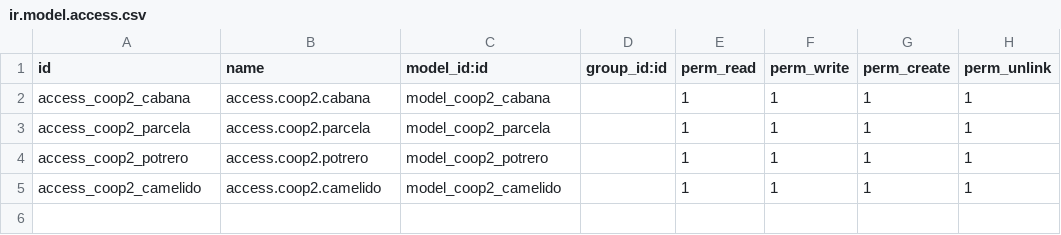
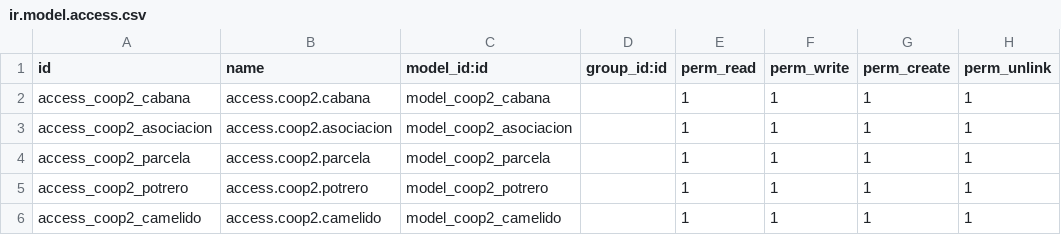
Before and after one commit to jbarba87/coop_associated_2021, a CSV file: security/ir.model.access.csv, drawn as a sheet; the diff names each change by its address in the sheet, - before the commit and + after, or states it on an @@ line.

```diff
--- a/security/ir.model.access.csv
+++ b/security/ir.model.access.csv
+row 3: access_coop2_asociacion | access.coop2.asociacion | model_coop2_asociacion |  | 1 | 1 | 1 | 1
```
Also changed, not shown: 11 other files.
